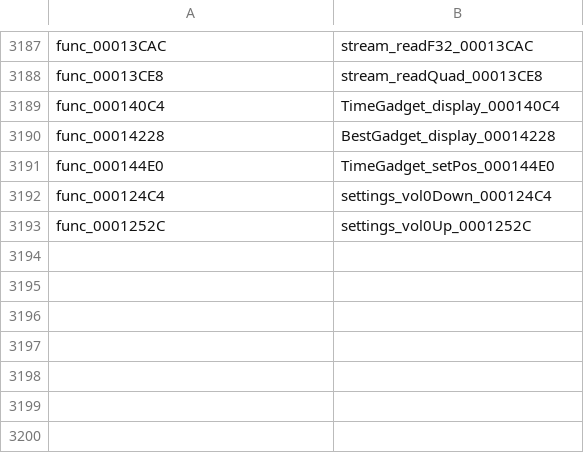
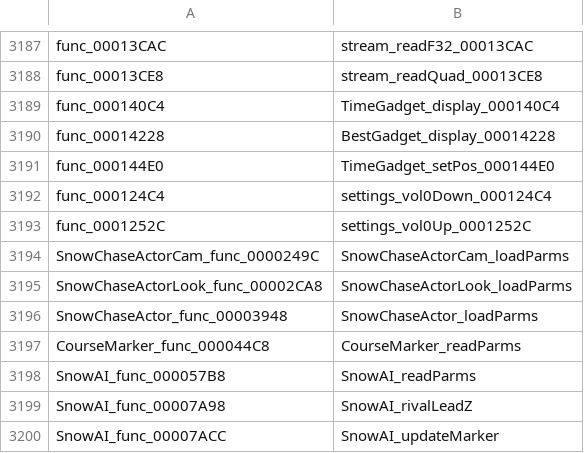
Before and after one commit to djsaunde/1080-decomp, a TSV file: renames.tsv, drawn as a sheet; only a part is shown, gaps mark what is left out; the diff names each change by its address in the sheet, - before the commit and + after, or states it on an @@ line.

```diff
--- a/renames.tsv
+++ b/renames.tsv
+row 3194: SnowChaseActorCam_func_0000249C | SnowChaseActorCam_loadParms
+row 3195: SnowChaseActorLook_func_00002CA8 | SnowChaseActorLook_loadParms
+row 3196: SnowChaseActor_func_00003948 | SnowChaseActor_loadParms
+row 3197: CourseMarker_func_000044C8 | CourseMarker_readParms
+row 3198: SnowAI_func_000057B8 | SnowAI_readParms
+row 3199: SnowAI_func_00007A98 | SnowAI_rivalLeadZ
+row 3200: SnowAI_func_00007ACC | SnowAI_updateMarker
```
Also changed, not shown: 22 other files.
